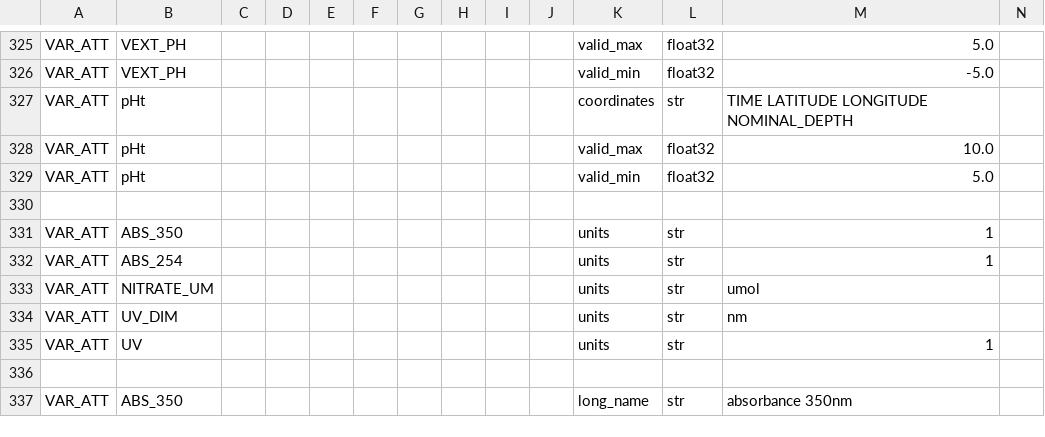
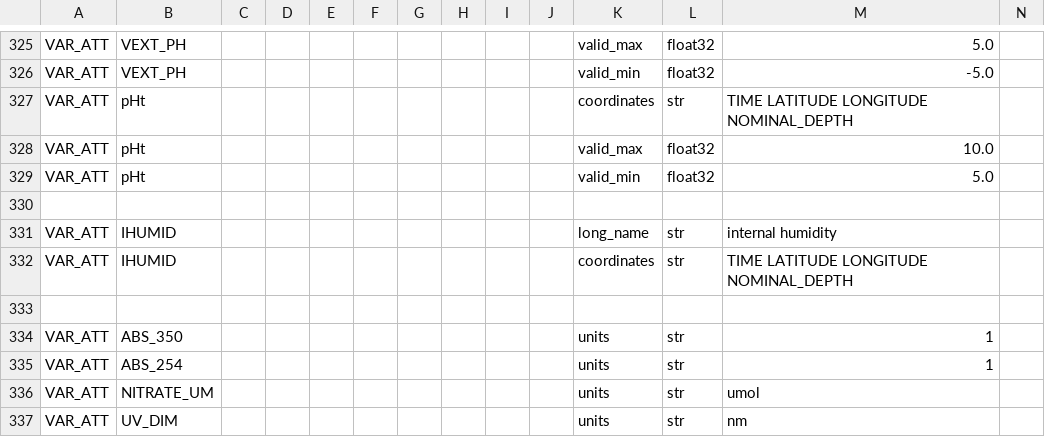
Before and after one commit to petejan/imos-tools, a CSV file: metadata/variable.metadata.csv, drawn as a sheet; only a part is shown, gaps mark what is left out; the shorter side is filled out with more unchanged rows; the diff names each change by its address in the sheet, - before the commit and + after, or states it on an @@ line.

Commit message:
SOFS-12 data processing

```diff
--- a/metadata/variable.metadata.csv
+++ b/metadata/variable.metadata.csv
+row 331: VAR_ATT | IHUMID |  |  |  |  |  |  |  |  | long_name | str | internal humidity
+row 332: VAR_ATT | IHUMID |  |  |  |  |  |  |  |  | coordinates | str | TIME LATITUDE LONGITUDE NOMINAL_DEPTH
+row 333: (empty)
```
Also changed, not shown: metadata/pulse-saz-sofs-flux.metadata.csv, 1 other file.
